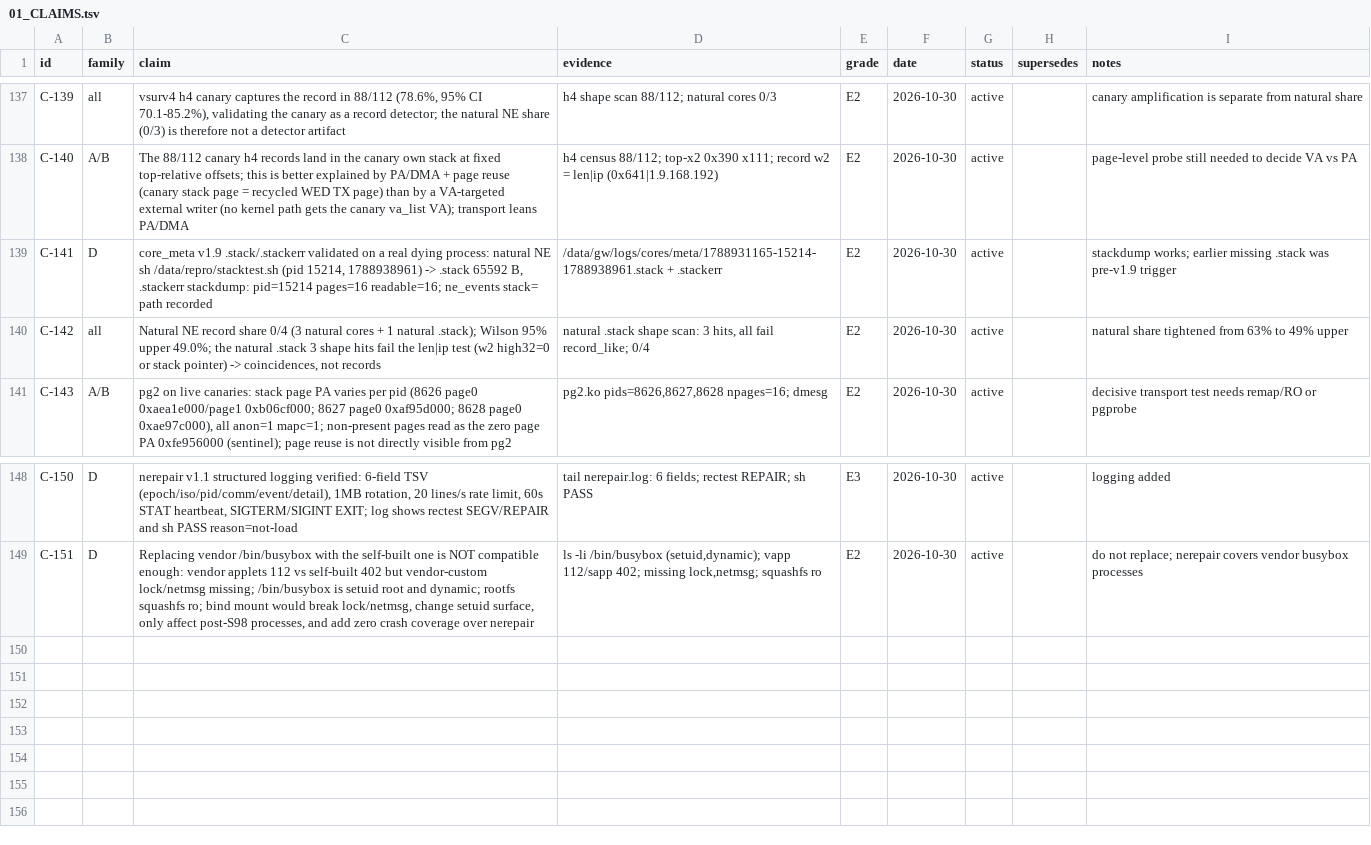
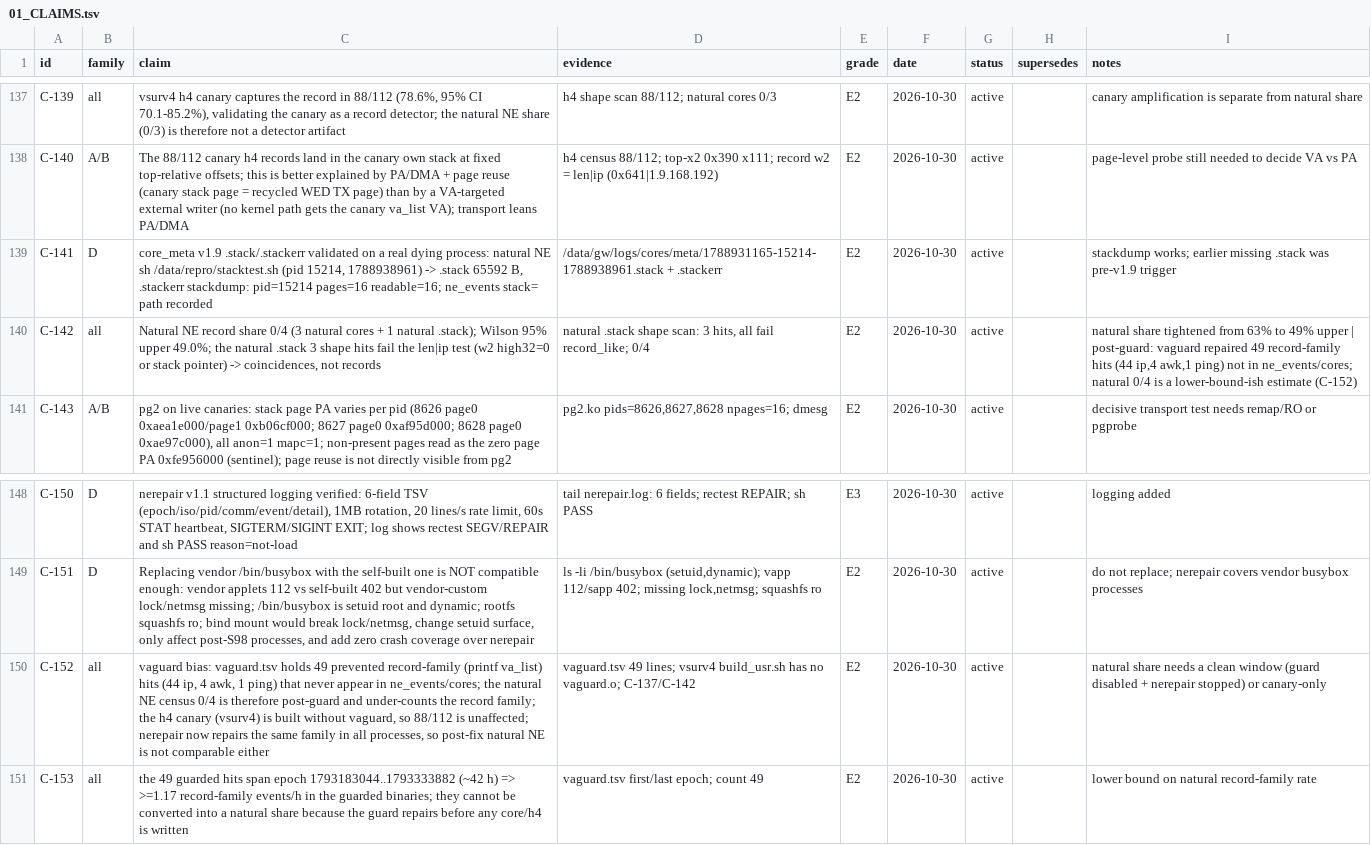
Before and after one commit to chr431/fiberhome-lg6151m, a TSV file: docs/SIGSEGV/01_CLAIMS.tsv, drawn as a sheet; only a part is shown, gaps mark what is left out.

Commit message:
method: vaguard bias on natural NE census (49 prevented hits; h4 canary unaffected; nerepair post-fix comparability)

```diff
--- a/docs/SIGSEGV/01_CLAIMS.tsv
+++ b/docs/SIGSEGV/01_CLAIMS.tsv
@@ -139,3 +139,3 @@ C-140	A/B	The 88/112 canary h4 records land in the canary own stack at fixed top
 C-141	D	core_meta v1.9 .stack/.stackerr validated on a real dying process: natural NE sh /data/repro/stacktest.sh (pid 15214, 1788938961) -> .stack 65592 B, .stackerr stackdump: pid=15214 pages=16 readable=16; ne_events stack= path recorded	/data/gw/logs/cores/meta/1788931165-15214-1788938961.stack + .stackerr	E2	2026-10-30	active		stackdump works; earlier missing .stack was pre-v1.9 trigger
-C-142	all	Natural NE record share 0/4 (3 natural cores + 1 natural .stack); Wilson 95% upper 49.0%; the natural .stack 3 shape hits fail the len|ip test (w2 high32=0 or stack pointer) -> coincidences, not records	natural .stack shape scan: 3 hits, all fail record_like; 0/4	E2	2026-10-30	active		natural share tightened from 63% to 49% upper
+C-142	all	Natural NE record share 0/4 (3 natural cores + 1 natural .stack); Wilson 95% upper 49.0%; the natural .stack 3 shape hits fail the len|ip test (w2 high32=0 or stack pointer) -> coincidences, not records	natural .stack shape scan: 3 hits, all fail record_like; 0/4	E2	2026-10-30	active		natural share tightened from 63% to 49% upper | post-guard: vaguard repaired 49 record-family hits (44 ip,4 awk,1 ping) not in ne_events/cores; natural 0/4 is a lower-bound-ish estimate (C-152)
 C-143	A/B	pg2 on live canaries: stack page PA varies per pid (8626 page0 0xaea1e000/page1 0xb06cf000; 8627 page0 0xaf95d000; 8628 page0 0xae97c000), all anon=1 mapc=1; non-present pages read as the zero page PA 0xfe956000 (sentinel); page reuse is not directly visible from pg2	pg2.ko pids=8626,8627,8628 npages=16; dmesg	E2	2026-10-30	active		decisive transport test needs remap/RO or pgprobe
@@ -149 +149,3 @@ C-150	D	nerepair v1.1 structured logging verified: 6-field TSV (epoch/iso/pid/co
 C-151	D	Replacing vendor /bin/busybox with the self-built one is NOT compatible enough: vendor applets 112 vs self-built 402 but vendor-custom lock/netmsg missing; /bin/busybox is setuid root and dynamic; rootfs squashfs ro; bind mount would break lock/netmsg, change setuid surface, only affect post-S98 processes, and add zero crash coverage over nerepair	ls -li /bin/busybox (setuid,dynamic); vapp 112/sapp 402; missing lock,netmsg; squashfs ro	E2	2026-10-30	active		do not replace; nerepair covers vendor busybox processes
+C-152	all	vaguard bias: vaguard.tsv holds 49 prevented record-family (printf va_list) hits (44 ip, 4 awk, 1 ping) that never appear in ne_events/cores; the natural NE census 0/4 is therefore post-guard and under-counts the record family; the h4 canary (vsurv4) is built without vaguard, so 88/112 is unaffected; nerepair now repairs the same family in all processes, so post-fix natural NE is not comparable either	vaguard.tsv 49 lines; vsurv4 build_usr.sh has no vaguard.o; C-137/C-142	E2	2026-10-30	active		natural share needs a clean window (guard disabled + nerepair stopped) or canary-only
+C-153	all	the 49 guarded hits span epoch 1793183044..1793333882 (~42 h) => >=1.17 record-family events/h in the guarded binaries; they cannot be converted into a natural share because the guard repairs before any core/h4 is written	vaguard.tsv first/last epoch; count 49	E2	2026-10-30	active		lower bound on natural record-family rate
```
Also changed, not shown: 1 other file.
